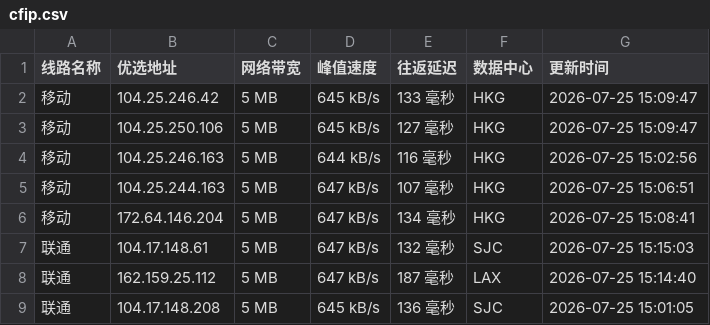
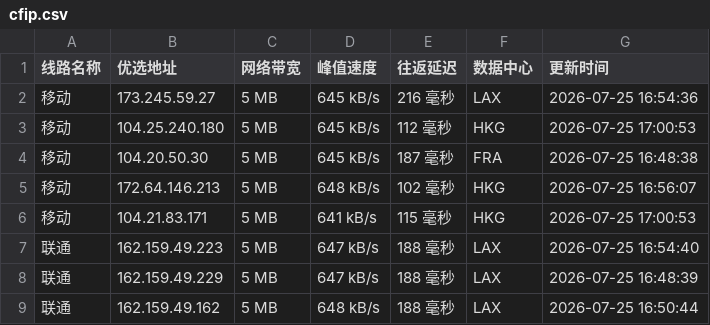
Before and after one commit to xing2kong/cfipv4db, a CSV file: cfip.csv, drawn as a sheet; only a part is shown; the diff covers the shown part only.

```diff
--- a/cfip.csv
+++ b/cfip.csv
@@ -1,9 +1,9 @@
 线路名称,优选地址,网络带宽,峰值速度,往返延迟,数据中心,更新时间
-移动,104.25.246.42,5 MB,645 kB/s,133 毫秒,HKG,2026-07-25 15:09:47
-移动,104.25.250.106,5 MB,645 kB/s,127 毫秒,HKG,2026-07-25 15:09:47
-移动,104.25.246.163,5 MB,644 kB/s,116 毫秒,HKG,2026-07-25 15:02:56
-移动,104.25.244.163,5 MB,647 kB/s,107 毫秒,HKG,2026-07-25 15:06:51
-移动,172.64.146.204,5 MB,647 kB/s,134 毫秒,HKG,2026-07-25 15:08:41
-联通,104.17.148.61,5 MB,647 kB/s,132 毫秒,SJC,2026-07-25 15:15:03
-联通,162.159.25.112,5 MB,647 kB/s,187 毫秒,LAX,2026-07-25 15:14:40
-联通,104.17.148.208,5 MB,645 kB/s,136 毫秒,SJC,2026-07-25 15:01:05
+移动,173.245.59.27,5 MB,645 kB/s,216 毫秒,LAX,2026-07-25 16:54:36
+移动,104.25.240.180,5 MB,645 kB/s,112 毫秒,HKG,2026-07-25 17:00:53
+移动,104.20.50.30,5 MB,645 kB/s,187 毫秒,FRA,2026-07-25 16:48:38
+移动,172.64.146.213,5 MB,648 kB/s,102 毫秒,HKG,2026-07-25 16:56:07
+移动,104.21.83.171,5 MB,641 kB/s,115 毫秒,HKG,2026-07-25 17:00:53
+联通,162.159.49.223,5 MB,647 kB/s,188 毫秒,LAX,2026-07-25 16:54:40
+联通,162.159.49.229,5 MB,647 kB/s,188 毫秒,LAX,2026-07-25 16:48:39
+联通,162.159.49.162,5 MB,648 kB/s,188 毫秒,LAX,2026-07-25 16:50:44
```
Also changed, not shown: 25 edited cells elsewhere in this file, 1 other file.
